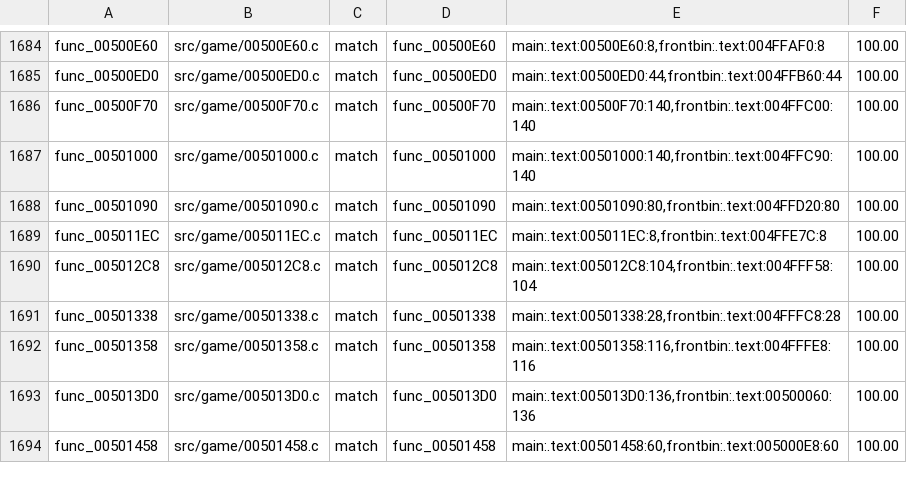
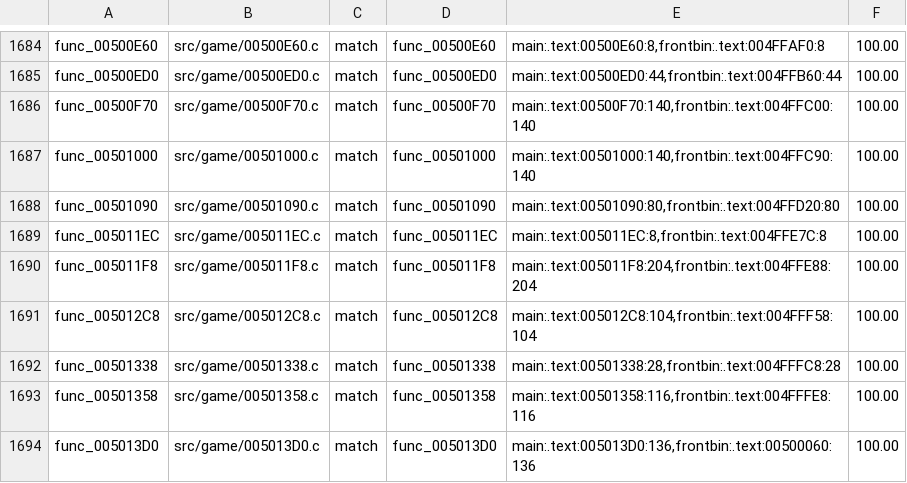
Before and after one commit to BlindFire1200/rac4-decomp, a TSV file: config/us/map.tsv, drawn as a sheet; only a part is shown, gaps mark what is left out; the shorter side is filled out with more unchanged rows.

```diff
--- a/config/us/map.tsv
+++ b/config/us/map.tsv
@@ -1689,2 +1689,3 @@ func_00501090	src/game/00501090.c	match	func_00501090	main:.text:00501090:80,fro
 func_005011EC	src/game/005011EC.c	match	func_005011EC	main:.text:005011EC:8,frontbin:.text:004FFE7C:8	100.00
+func_005011F8	src/game/005011F8.c	match	func_005011F8	main:.text:005011F8:204,frontbin:.text:004FFE88:204	100.00
 func_005012C8	src/game/005012C8.c	match	func_005012C8	main:.text:005012C8:104,frontbin:.text:004FFF58:104	100.00
```
Also changed, not shown: config/pal/map.tsv, 4 other files.
